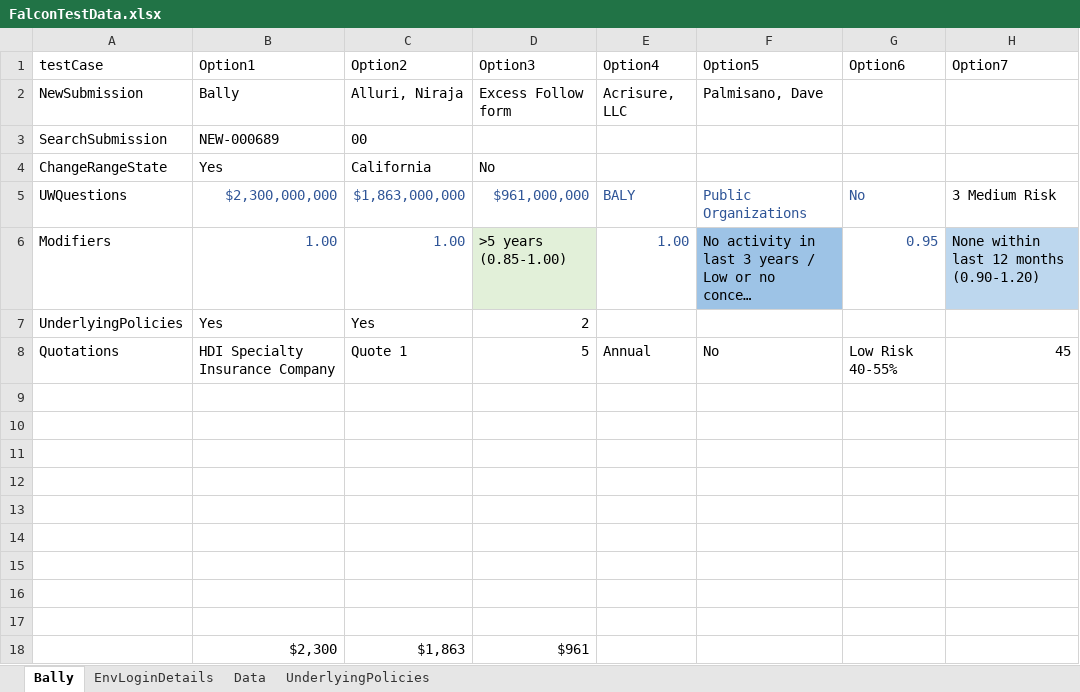
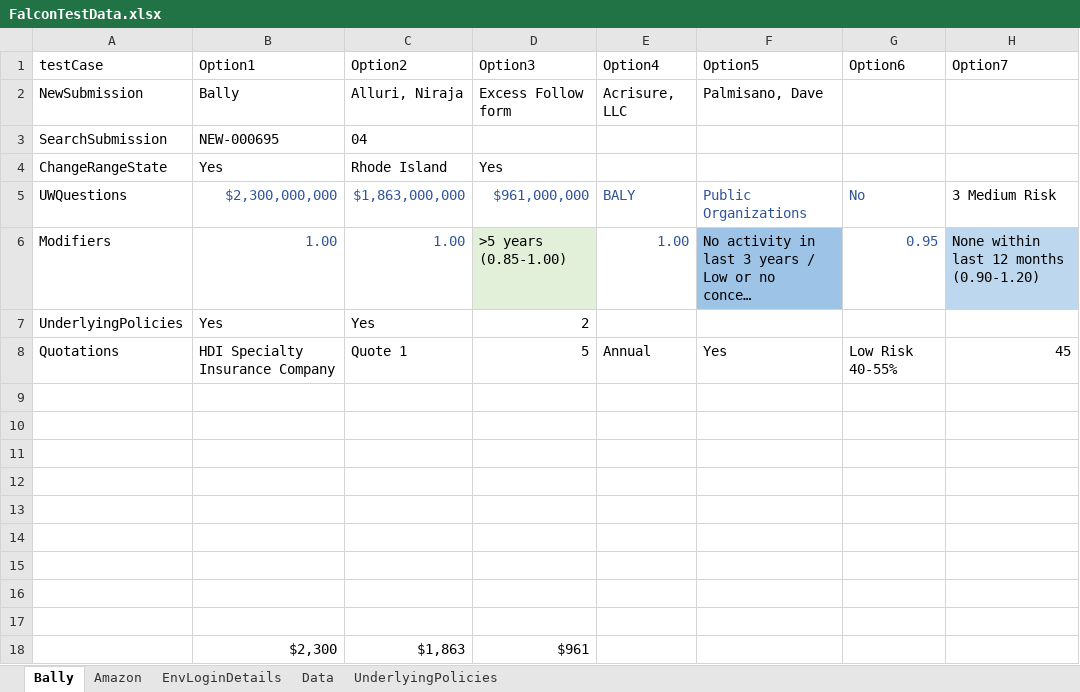
Before and after one commit to nirajamca/RFTFalcon, an Excel workbook: Data/FalconTestData.xlsx, sheet Bally, drawn as a sheet; only a part is shown; long unchanged cells end in …; values as stored, in another font and other column widths than the file's, no borders; the diff names each change by its address in the sheet, - before the commit and + after, or states it on an @@ line.

```diff
--- a/Data/FalconTestData.xlsx (sheet Bally)
+++ b/Data/FalconTestData.xlsx (sheet Bally)
+sheet tab: Amazon
-B3 (Option1): NEW-000689
+B3 (Option1): NEW-000695
-C3 (Option2): 00
+C3 (Option2): 04
-C4 (Option2): California
+C4 (Option2): Rhode Island
-D4 (Option3): No
+D4 (Option3): Yes
-F8 (Option5): No
+F8 (Option5): Yes
```
Also changed, not shown: sheet EnvLoginDetails, formulas that keep their value, 4 other files.
